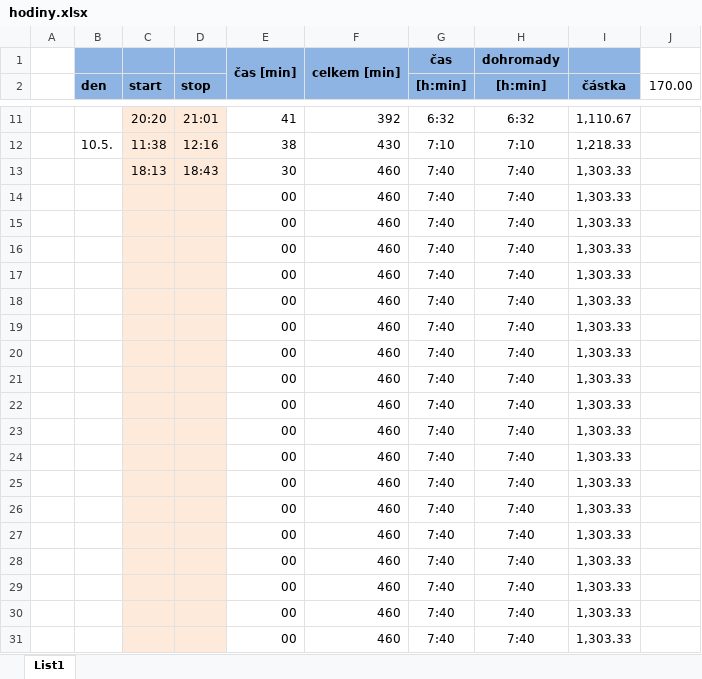
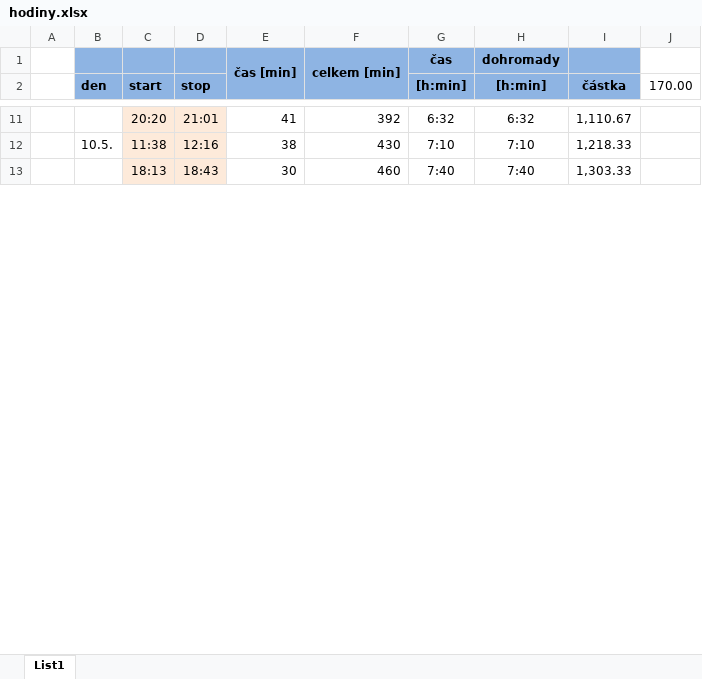
Before and after one commit to ShadoweCZ/projekt_Vltava_prace_2, an Excel workbook: hodiny.xlsx, sheet List1, drawn as a sheet; only a part is shown, gaps mark what is left out; values as stored, in another font and other column widths than the file's, no borders; removed rows and columns are numbered as before the commit, all else as after; the diff covers the shown part only; the diff names each change by its address in the sheet, - before the commit and + after, or states it on an @@ line.

```diff
--- a/hodiny.xlsx (sheet List1)
+++ b/hodiny.xlsx (sheet List1)
-row 14:  |  |  |  | 00 | 460 | 7:40 | 7:40 | 1,303.33
-row 15:  |  |  |  | 00 | 460 | 7:40 | 7:40 | 1,303.33
-row 16:  |  |  |  | 00 | 460 | 7:40 | 7:40 | 1,303.33
-row 17:  |  |  |  | 00 | 460 | 7:40 | 7:40 | 1,303.33
-row 18:  |  |  |  | 00 | 460 | 7:40 | 7:40 | 1,303.33
-row 19:  |  |  |  | 00 | 460 | 7:40 | 7:40 | 1,303.33
-row 20:  |  |  |  | 00 | 460 | 7:40 | 7:40 | 1,303.33
-row 21:  |  |  |  | 00 | 460 | 7:40 | 7:40 | 1,303.33
-row 22:  |  |  |  | 00 | 460 | 7:40 | 7:40 | 1,303.33
-row 23:  |  |  |  | 00 | 460 | 7:40 | 7:40 | 1,303.33
-row 24:  |  |  |  | 00 | 460 | 7:40 | 7:40 | 1,303.33
-row 25:  |  |  |  | 00 | 460 | 7:40 | 7:40 | 1,303.33
-row 26:  |  |  |  | 00 | 460 | 7:40 | 7:40 | 1,303.33
-row 27:  |  |  |  | 00 | 460 | 7:40 | 7:40 | 1,303.33
-row 28:  |  |  |  | 00 | 460 | 7:40 | 7:40 | 1,303.33
-row 29:  |  |  |  | 00 | 460 | 7:40 | 7:40 | 1,303.33
-row 30:  |  |  |  | 00 | 460 | 7:40 | 7:40 | 1,303.33
-row 31:  |  |  |  | 00 | 460 | 7:40 | 7:40 | 1,303.33
```
Also changed, not shown: 25 added rows and 7 removed rows elsewhere in this sheet, 17 other files.
